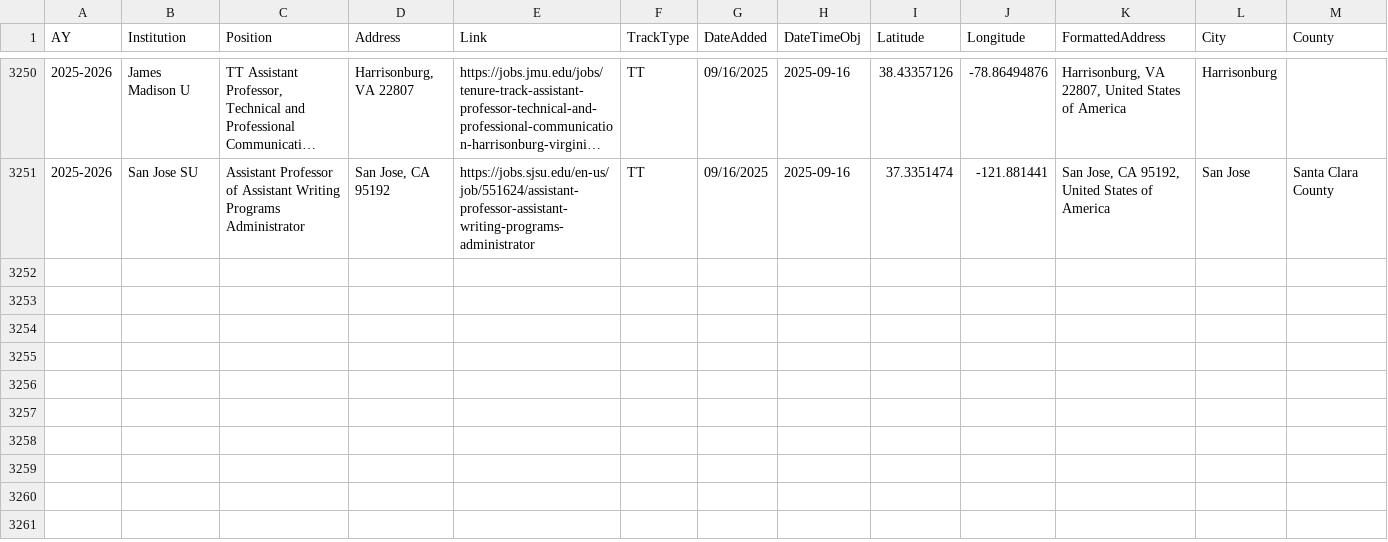
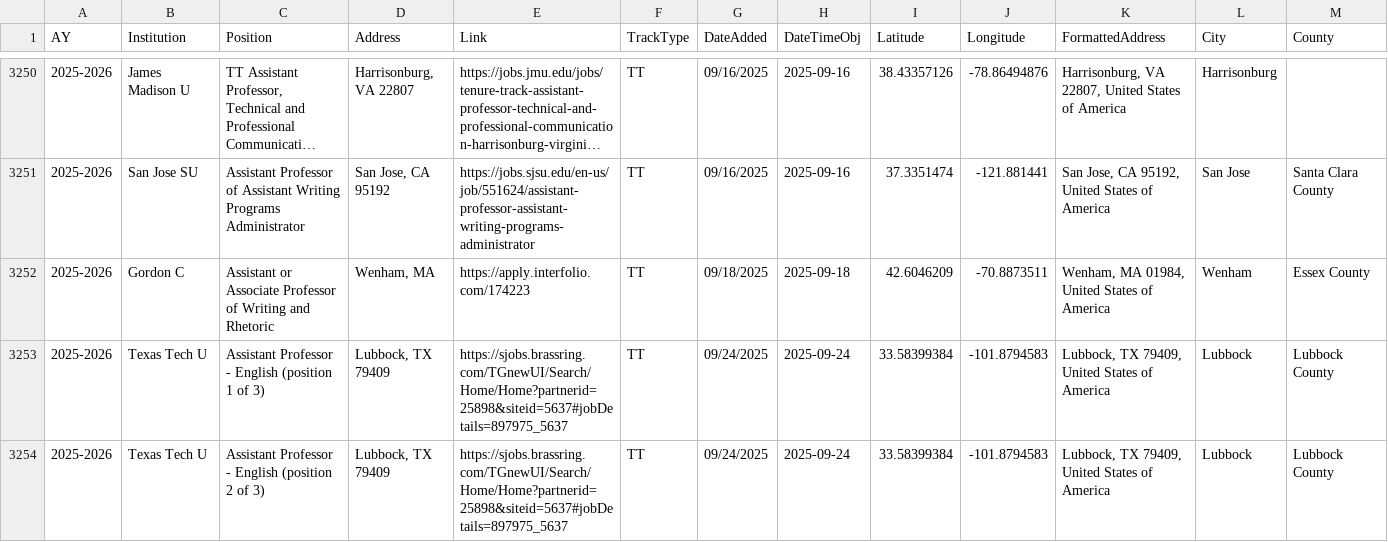
Before and after one commit to lingeringcode/rmdash, a CSV file: src/data/combined-jobs.csv, drawn as a sheet; only a part is shown, gaps mark what is left out; long unchanged cells end in …; rows hold the shown columns only; the diff covers the shown part only; the diff names each change by its address in the sheet, - before the commit and + after, or states it on an @@ line.

Commit message:
updated entries

```diff
--- a/src/data/combined-jobs.csv
+++ b/src/data/combined-jobs.csv
+row 3252: 2025-2026 | Gordon C | Assistant or Associate Professor of Writing and Rhetoric | Wenham, MA | https://apply.interfolio.com/174223 | TT | 09/18/2025 | 2025-09-18 | 42.6046209 | -70.8873511 | Wenham, MA 01984, United States of America | Wenham | Essex County
+row 3253: 2025-2026 | Texas Tech U | Assistant Professor - English (position 1 of 3) | Lubbock, TX 79409 | https://sjobs.brassring.com/TGnewUI/Search/Home/Home?partnerid=25898&siteid=5637#jobDetails=897975_5637 | TT | 09/24/2025 | 2025-09-24 | 33.58399384 | -101.8794583 | Lubbock, TX 79409, United States of America | Lubbock | Lubbock County
+row 3254: 2025-2026 | Texas Tech U | Assistant Professor - English (position 2 of 3) | Lubbock, TX 79409 | https://sjobs.brassring.com/TGnewUI/Search/Home/Home?partnerid=25898&siteid=5637#jobDetails=897975_5637 | TT | 09/24/2025 | 2025-09-24 | 33.58399384 | -101.8794583 | Lubbock, TX 79409, United States of America | Lubbock | Lubbock County
```
Also changed, not shown: 2 added rows and 6 edited cells elsewhere in this file, src/data/all-jobs.csv, src/data/tt-per-date-flat.csv, 2 other files.
